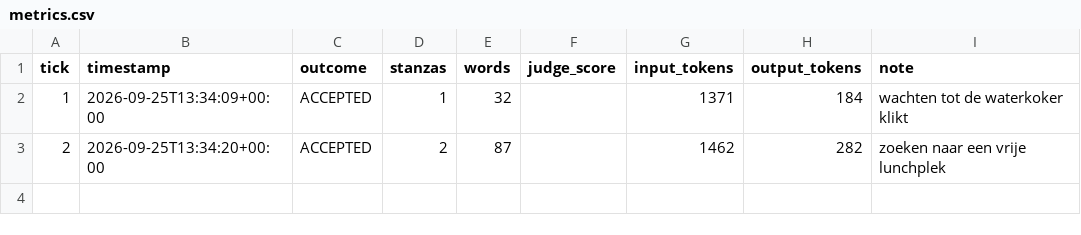
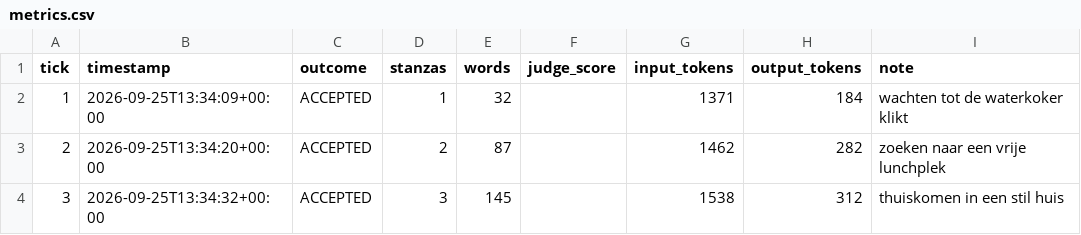
Before and after one commit to lrjohnst/juno, a CSV file: mission/metrics.csv, drawn as a sheet; the diff names each change by its address in the sheet, - before the commit and + after, or states it on an @@ line.

Commit message:
tick 3: accepted — thuiskomen in een stil huis

```diff
--- a/mission/metrics.csv
+++ b/mission/metrics.csv
+row 4: 3 | 2026-09-25T13:34:32+00:00 | ACCEPTED | 3 | 145 |  | 1538 | 312 | thuiskomen in een stil huis
```
Also changed, not shown: 4 other files.
